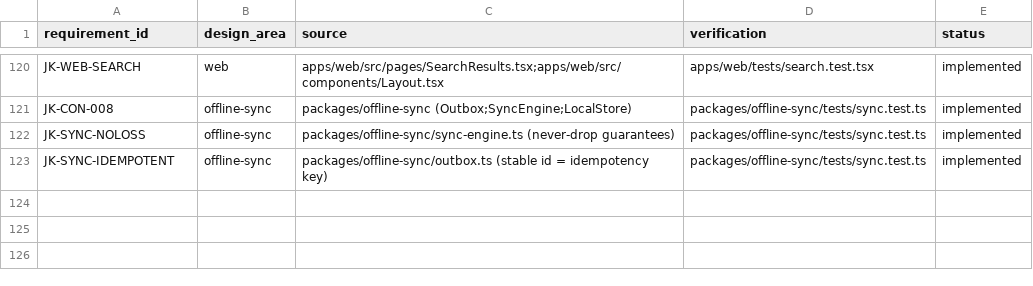
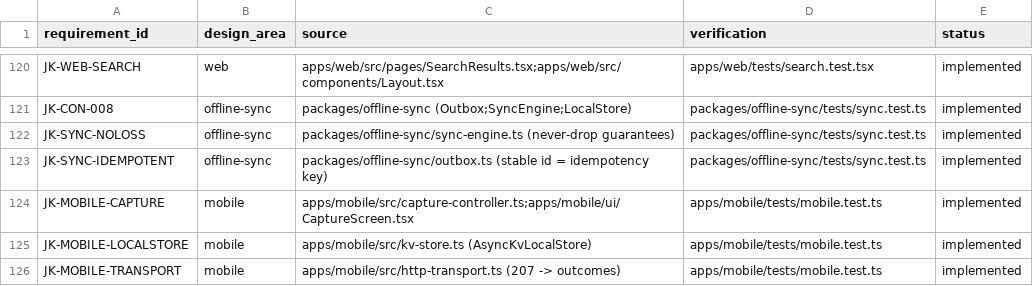
Before and after one commit to jorquesa-hue/SAGA, a CSV file: docs/traceability/matrix.csv, drawn as a sheet; only a part is shown, gaps mark what is left out.

```diff
--- a/docs/traceability/matrix.csv
+++ b/docs/traceability/matrix.csv
@@ -123 +123,4 @@ JK-SYNC-NOLOSS,offline-sync,packages/offline-sync/sync-engine.ts (never-drop gua
 JK-SYNC-IDEMPOTENT,offline-sync,packages/offline-sync/outbox.ts (stable id = idempotency key),packages/offline-sync/tests/sync.test.ts,implemented
+JK-MOBILE-CAPTURE,mobile,apps/mobile/src/capture-controller.ts;apps/mobile/ui/CaptureScreen.tsx,apps/mobile/tests/mobile.test.ts,implemented
+JK-MOBILE-LOCALSTORE,mobile,apps/mobile/src/kv-store.ts (AsyncKvLocalStore),apps/mobile/tests/mobile.test.ts,implemented
+JK-MOBILE-TRANSPORT,mobile,apps/mobile/src/http-transport.ts (207 -> outcomes),apps/mobile/tests/mobile.test.ts,implemented
```
Also changed, not shown: 14 other files.
